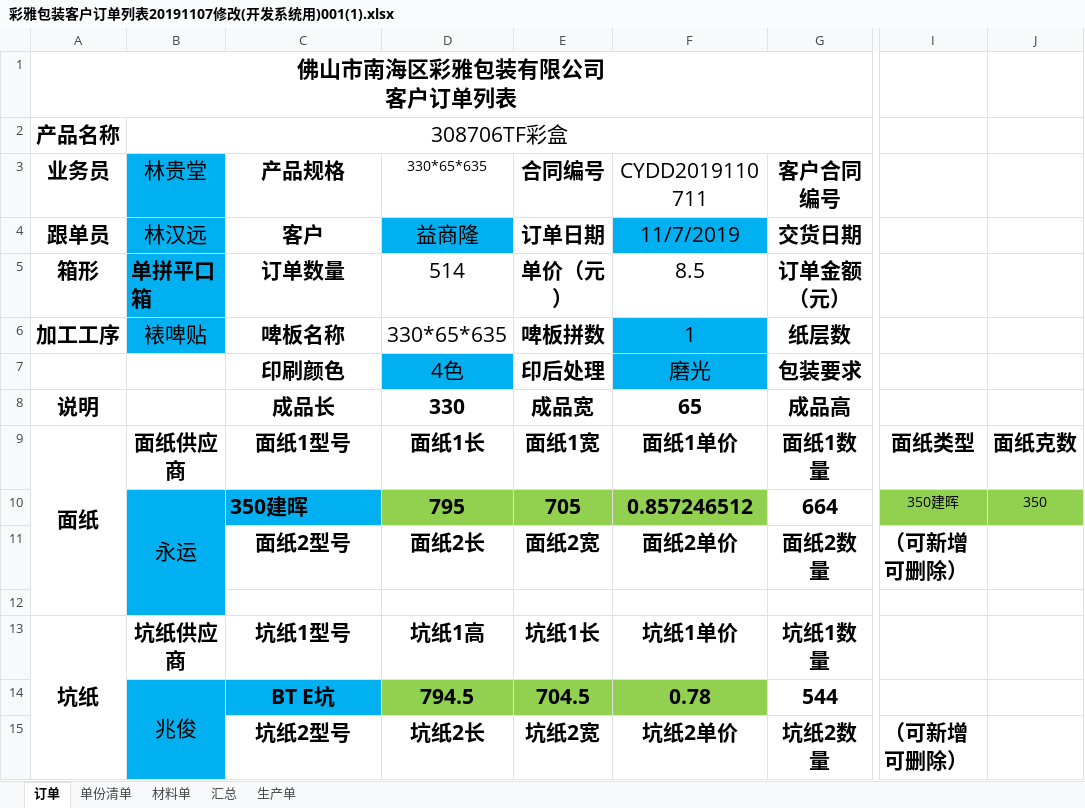
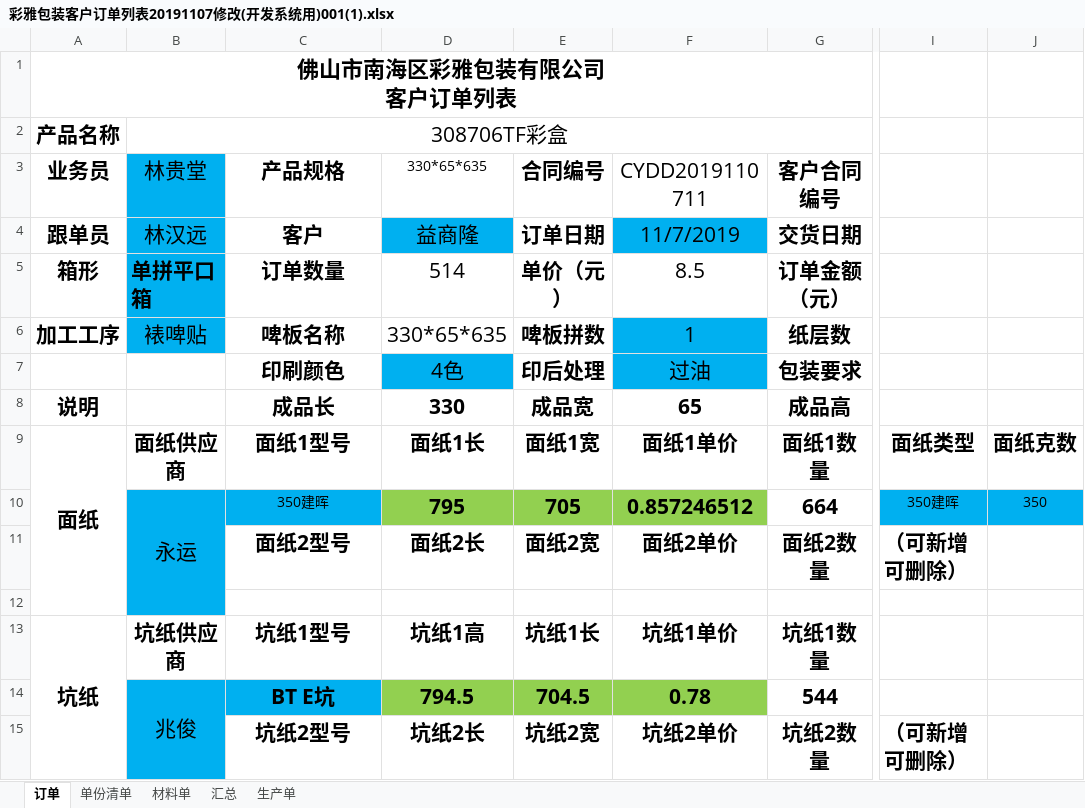
Before and after one commit to saving1068/packingBox, an Excel workbook: 彩雅包装客户订单列表20191107修改(开发系统用)001(1).xlsx, sheet 订单, drawn as a sheet; only a part is shown, gaps mark what is left out; values as stored, in another font and other column widths than the file's, no borders; the diff names each change by its address in the sheet, - before the commit and + after, or states it on an @@ line.

```diff
--- a/彩雅包装客户订单列表20191107修改(开发系统用)001(1).xlsx (sheet 订单)
+++ b/彩雅包装客户订单列表20191107修改(开发系统用)001(1).xlsx (sheet 订单)
-F7 (CYDD2019110711): 磨光
+F7 (CYDD2019110711): 过油
@@ C10 bold: on → off, text size: smaller, alignment: left → center @@
-I10:J10 fill: #92D050
+I10:J10 fill: #00B0F0
```
Also changed, not shown: sheet 材料单, sheet 生产单, sheet 单份清单, 9 other files.
